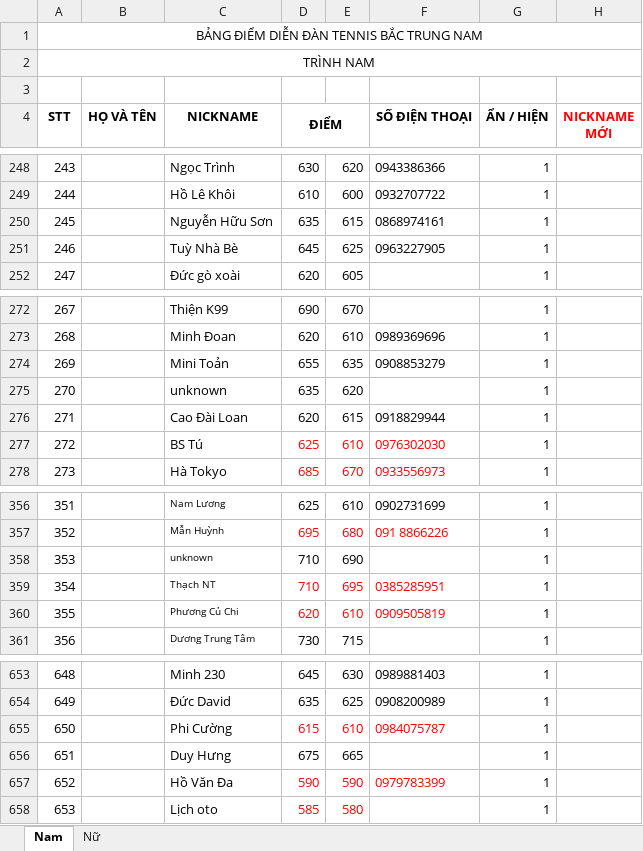
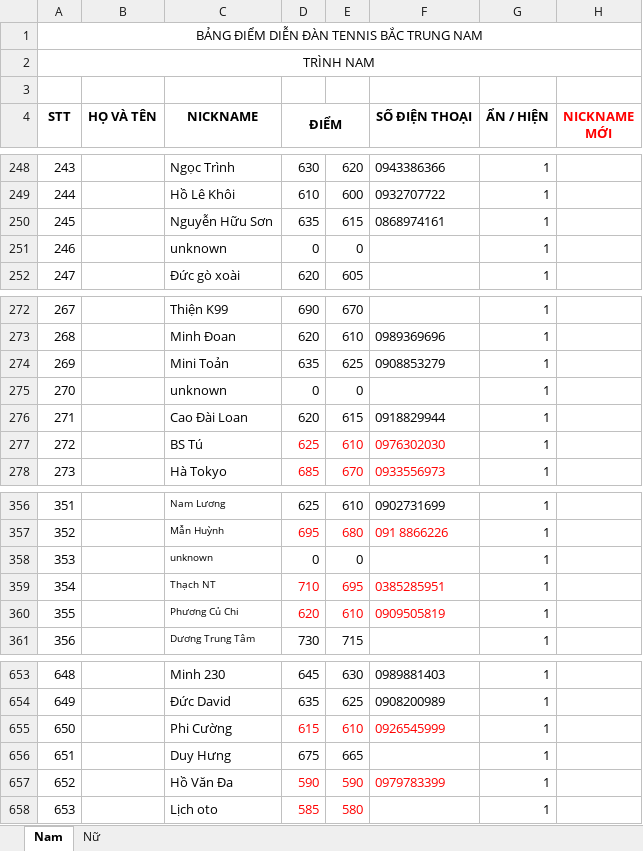
Before and after one commit to dflyapp/tennis-btn, an Excel workbook: scripts/data.xlsx, sheet Nam, drawn as a sheet; only a part is shown, gaps mark what is left out; values as stored, in another font and other column widths than the file's, no borders; conditional formats not drawn; the diff names each change by its address in the sheet, - before the commit and + after, or states it on an @@ line.

```diff
--- a/scripts/data.xlsx (sheet Nam)
+++ b/scripts/data.xlsx (sheet Nam)
-C251 (NICKNAME): Tuỳ Nhà Bè
+C251 (NICKNAME): unknown
-D251 (ĐIỂM): 645
+D251 (ĐIỂM): 0
-E251: 625
+E251: 0
-F251 (SỐ ĐIỆN THOẠI): 0963227905
+F251 (SỐ ĐIỆN THOẠI): (empty)
-D274 (ĐIỂM): 655
+D274 (ĐIỂM): 635
-E274: 635
+E274: 625
-D275 (ĐIỂM): 635
+D275 (ĐIỂM): 0
-E275: 620
+E275: 0
-D358 (ĐIỂM): 710
+D358 (ĐIỂM): 0
-E358: 690
+E358: 0
-F655 (SỐ ĐIỆN THOẠI): 0984075787
+F655 (SỐ ĐIỆN THOẠI): 0926545999
```
Also changed, not shown: 1 other file.
